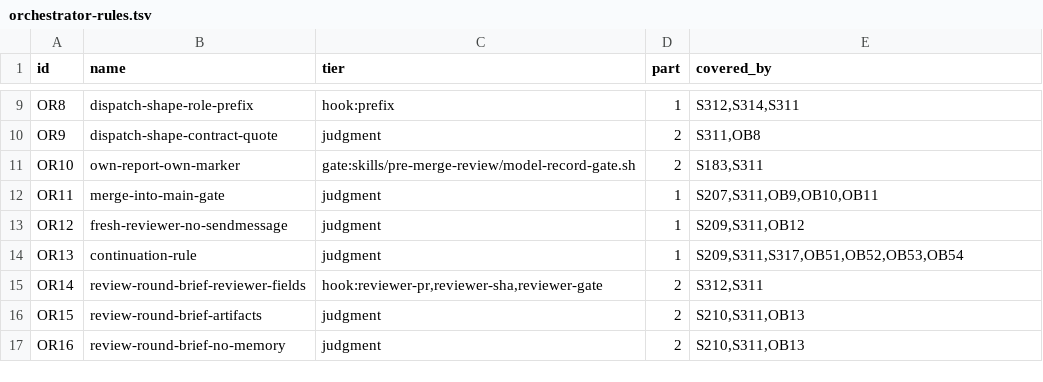
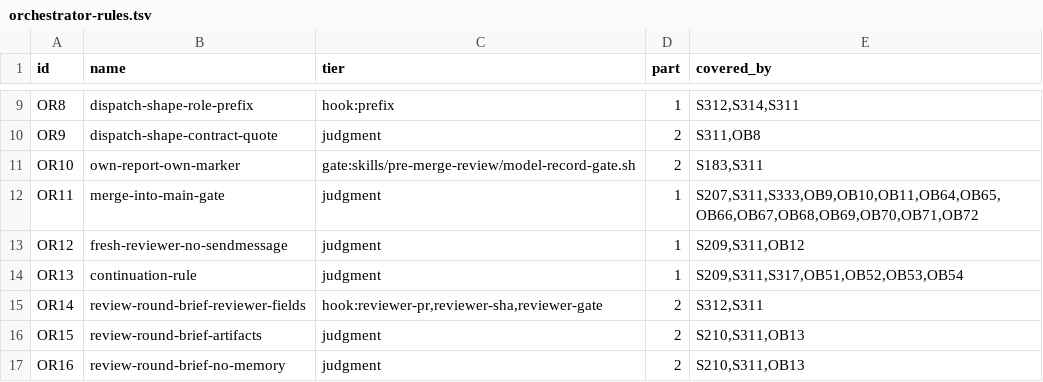
Before and after one commit to TiesL/spec-driven-guardrails, a TSV file: skills/role-contracts/orchestrator-rules.tsv, drawn as a sheet; only a part is shown, gaps mark what is left out.

Commit message:
OR11 and behavior scenarios follow the advance-approval rule (#516)
OR11 rewritten; core fixture asserts the new sentence; OB9 Given made a
required change; OB64-OB72 added and listed as intended changes; OR11
covered_by updated.

```diff
--- a/skills/role-contracts/orchestrator-rules.tsv
+++ b/skills/role-contracts/orchestrator-rules.tsv
@@ -11,3 +11,3 @@ OR9	dispatch-shape-contract-quote	judgment	2	S311,OB8
 OR10	own-report-own-marker	gate:skills/pre-merge-review/model-record-gate.sh	2	S183,S311
-OR11	merge-into-main-gate	judgment	1	S207,S311,OB9,OB10,OB11
+OR11	merge-into-main-gate	judgment	1	S207,S311,S333,OB9,OB10,OB11,OB64,OB65,OB66,OB67,OB68,OB69,OB70,OB71,OB72
 OR12	fresh-reviewer-no-sendmessage	judgment	1	S209,S311,OB12
```
Also changed, not shown: 3 other files.
